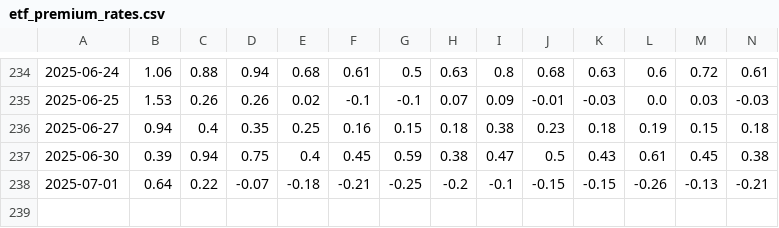
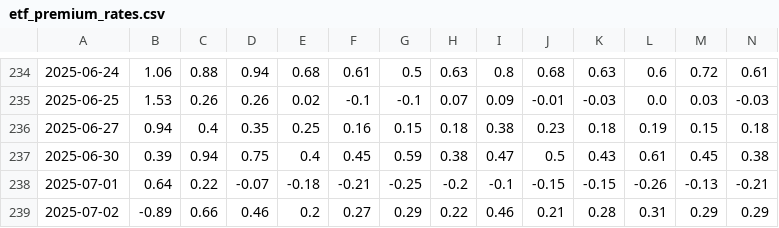
Before and after one commit to Mouson03/stock_monitor, a CSV file: etf_premium_rates.csv, drawn as a sheet; only a part is shown, gaps mark what is left out; rows hold the shown columns only; the diff names each change by its address in the sheet, - before the commit and + after, or states it on an @@ line.

```diff
--- a/etf_premium_rates.csv
+++ b/etf_premium_rates.csv
+row 239: 2025-07-02 | -0.89 | 0.66 | 0.46 | 0.2 | 0.27 | 0.29 | 0.22 | 0.46 | 0.21 | 0.28 | 0.31 | 0.29 | 0.29
```
Also changed, not shown: 1 other file.
